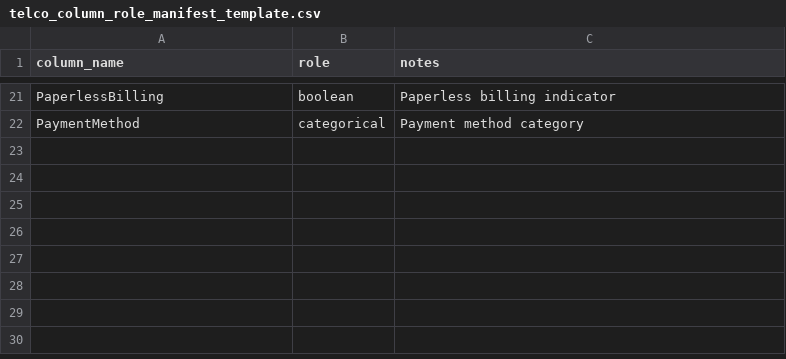
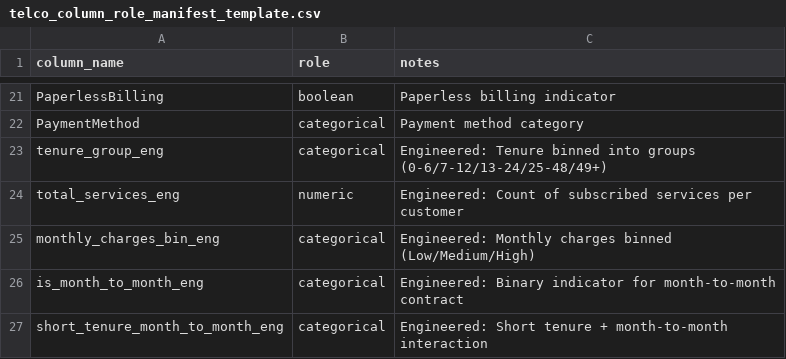
Before and after one commit to amschiltz/springboard_projects, a CSV file: Capstone_2/references/telco_column_role_manifest_template.csv, drawn as a sheet; only a part is shown, gaps mark what is left out.

Commit message:
Update 2 files: (1) notebooks/02_telco_churn_eda_ams.ipynb, (2) references/telco_column_role_manifest_template.csv

```diff
--- a/Capstone_2/references/telco_column_role_manifest_template.csv
+++ b/Capstone_2/references/telco_column_role_manifest_template.csv
@@ -22 +22,6 @@ PaperlessBilling,boolean,Paperless billing indicator
 PaymentMethod,categorical,Payment method category
+tenure_group_eng,categorical,Engineered: Tenure binned into groups (0-6/7-12/13-24/25-48/49+)
+total_services_eng,numeric,Engineered: Count of subscribed services per customer
+monthly_charges_bin_eng,categorical,Engineered: Monthly charges binned (Low/Medium/High)
+is_month_to_month_eng,categorical,Engineered: Binary indicator for month-to-month contract
+short_tenure_month_to_month_eng,categorical,Engineered: Short tenure + month-to-month interaction
```
Also changed, not shown: 1 other file.
